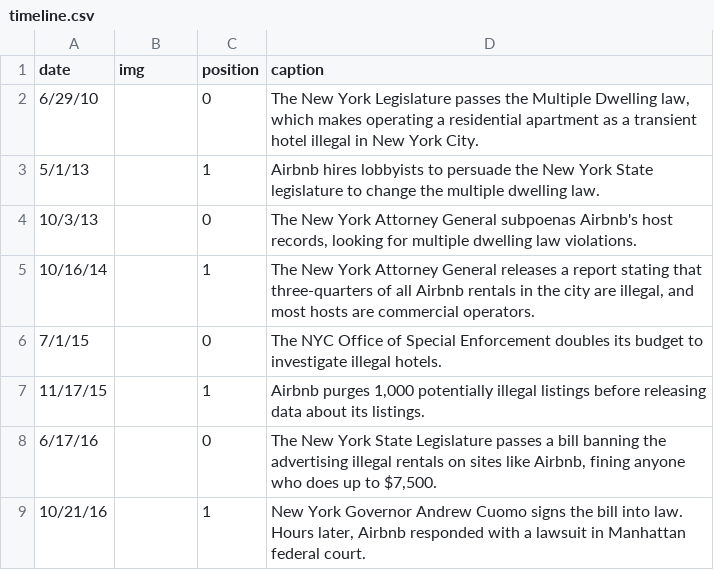
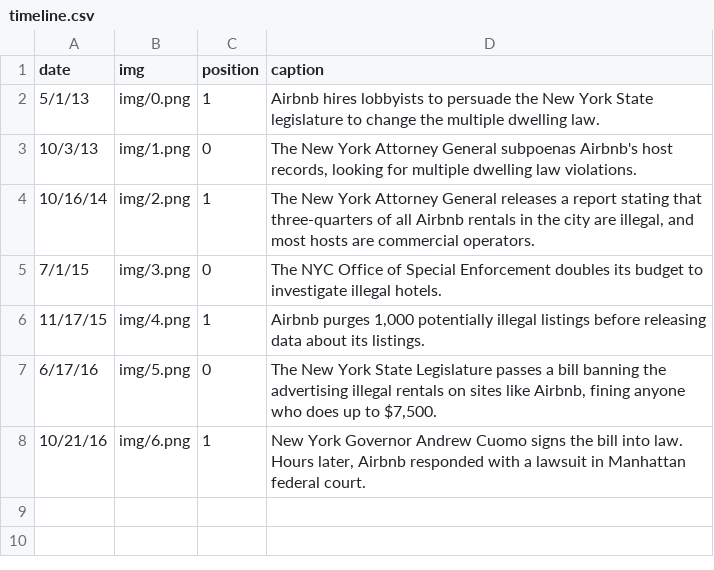
Before and after one commit to mkane12/CS171_Final_Project, a CSV file: data/timeline.csv, drawn as a sheet.

Commit message:
timeline

```diff
--- a/data/timeline.csv
+++ b/data/timeline.csv
@@ -1,9 +1,8 @@
 date,img,position,caption
-6/29/10,,0,"The New York Legislature passes the Multiple Dwelling law, which makes operating a residential apartment as a transient hotel illegal in New York City."
-5/1/13,,1,Airbnb hires lobbyists to persuade the New York State legislature to change the multiple dwelling law.
-10/3/13,,0,"The New York Attorney General subpoenas Airbnb's host records, looking for multiple dwelling law violations. "
-10/16/14,,1,"The New York Attorney General releases a report stating that three-quarters of all Airbnb rentals in the city are illegal, and most hosts are commercial operators."
-7/1/15,,0,The NYC Office of Special Enforcement doubles its budget to investigate illegal hotels.
-11/17/15,,1,"Airbnb purges 1,000 potentially illegal listings before releasing data about its listings."
-6/17/16,,0,"The New York State Legislature passes a bill banning the advertising illegal rentals on sites like Airbnb, fining anyone who does up to $7,500."
-10/21/16,,1,"New York Governor Andrew Cuomo signs the bill into law. Hours later, Airbnb responded with a lawsuit in Manhattan federal court."
+5/1/13,img/0.png,1,Airbnb hires lobbyists to persuade the New York State legislature to change the multiple dwelling law.
+10/3/13,img/1.png,0,"The New York Attorney General subpoenas Airbnb's host records, looking for multiple dwelling law violations. "
+10/16/14,img/2.png,1,"The New York Attorney General releases a report stating that three-quarters of all Airbnb rentals in the city are illegal, and most hosts are commercial operators."
+7/1/15,img/3.png,0,The NYC Office of Special Enforcement doubles its budget to investigate illegal hotels.
+11/17/15,img/4.png,1,"Airbnb purges 1,000 potentially illegal listings before releasing data about its listings."
+6/17/16,img/5.png,0,"The New York State Legislature passes a bill banning the advertising illegal rentals on sites like Airbnb, fining anyone who does up to $7,500."
+10/21/16,img/6.png,1,"New York Governor Andrew Cuomo signs the bill into law. Hours later, Airbnb responded with a lawsuit in Manhattan federal court."
```
Also changed, not shown: 15 other files.
